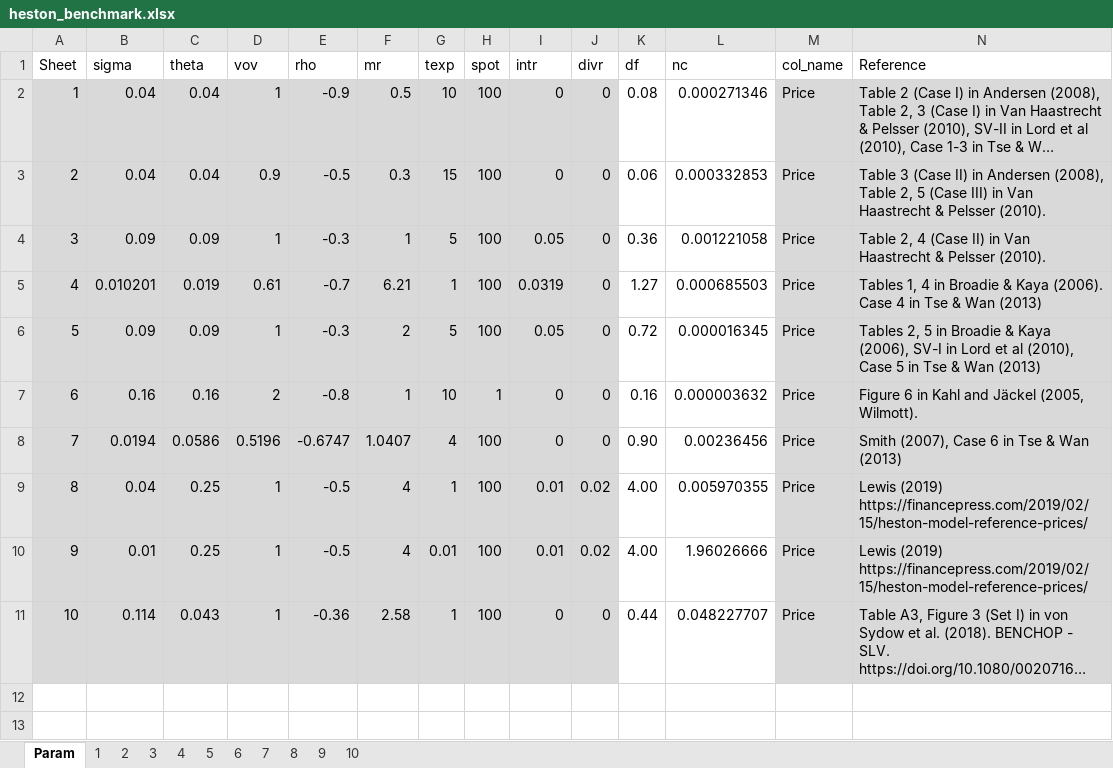
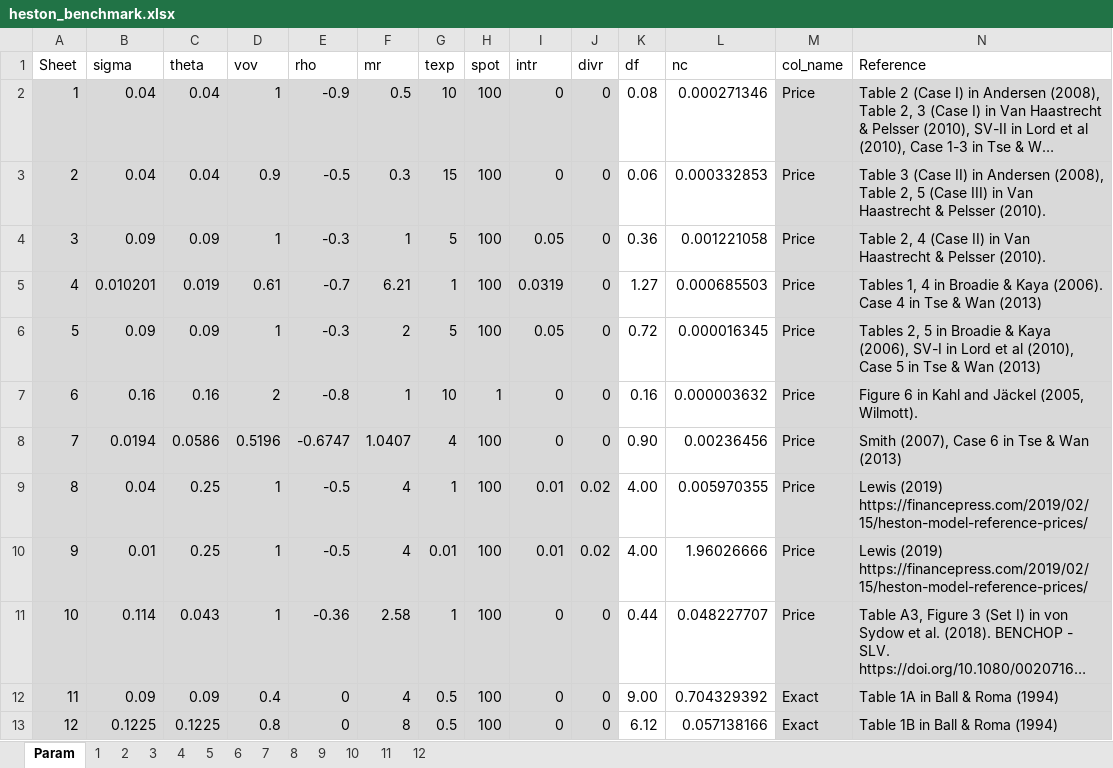
Before and after one commit to PyFE/PyFENG, an Excel workbook: pyfeng/data/heston_benchmark.xlsx, sheet Param, drawn as a sheet; long unchanged cells end in …; values as stored, in another font and other column widths than the file's, no borders; the diff names each change by its address in the sheet, - before the commit and + after, or states it on an @@ line.

Commit message:
2 more cases added from Ball & Roma (1994)

```diff
--- a/pyfeng/data/heston_benchmark.xlsx (sheet Param)
+++ b/pyfeng/data/heston_benchmark.xlsx (sheet Param)
+sheet tab: 11
+sheet tab: 12
+row 12: 11 | 0.09 | 0.09 | 0.4 | 0 | 4 | 0.5 | 100 | 0 | 0 | 9.00 | 0.704329392 | Exact | Table 1A in Ball & Roma (1994)
+row 13: 12 | 0.1225 | 0.1225 | 0.8 | 0 | 8 | 0.5 | 100 | 0 | 0 | 6.12 | 0.057138166 | Exact | Table 1B in Ball & Roma (1994)
```
